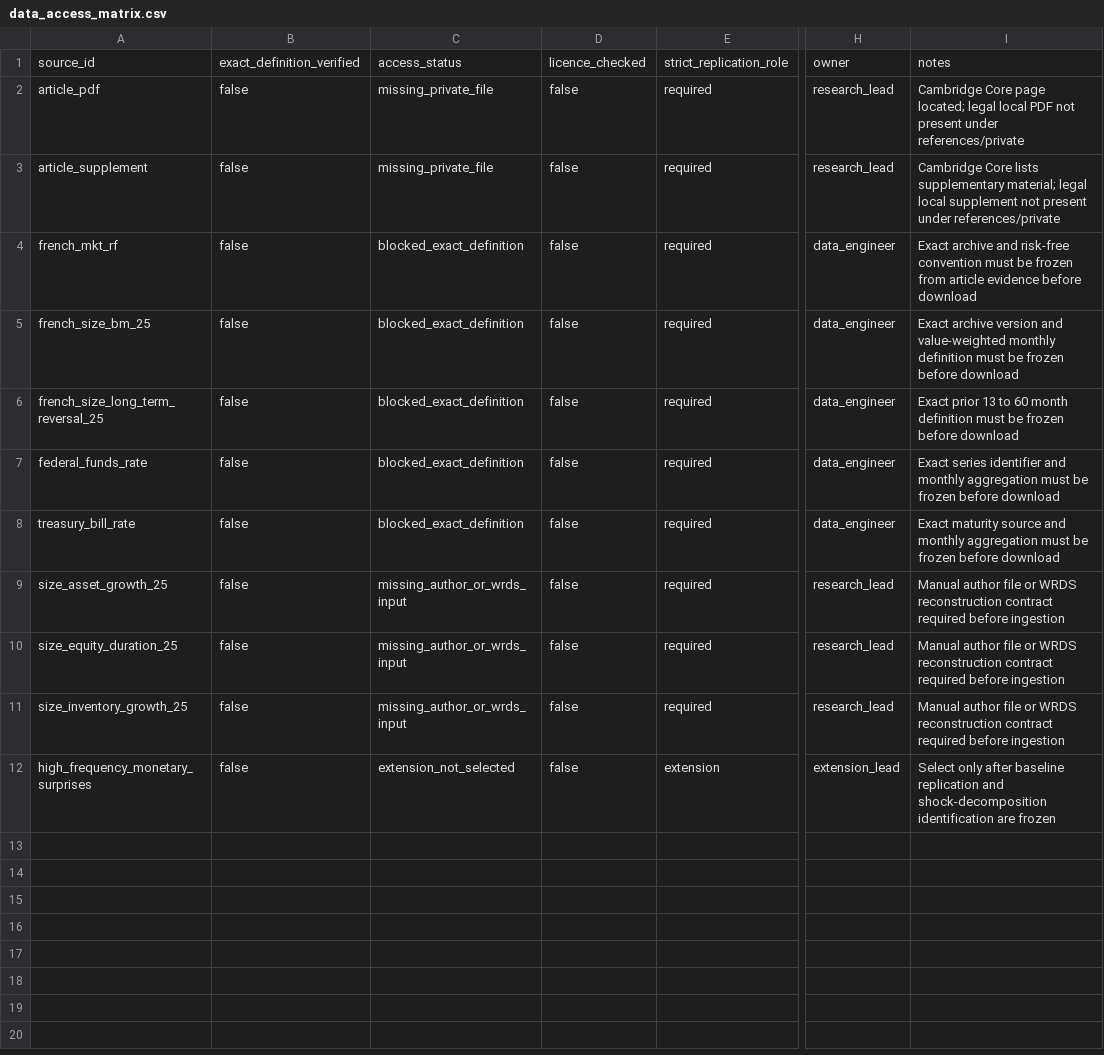
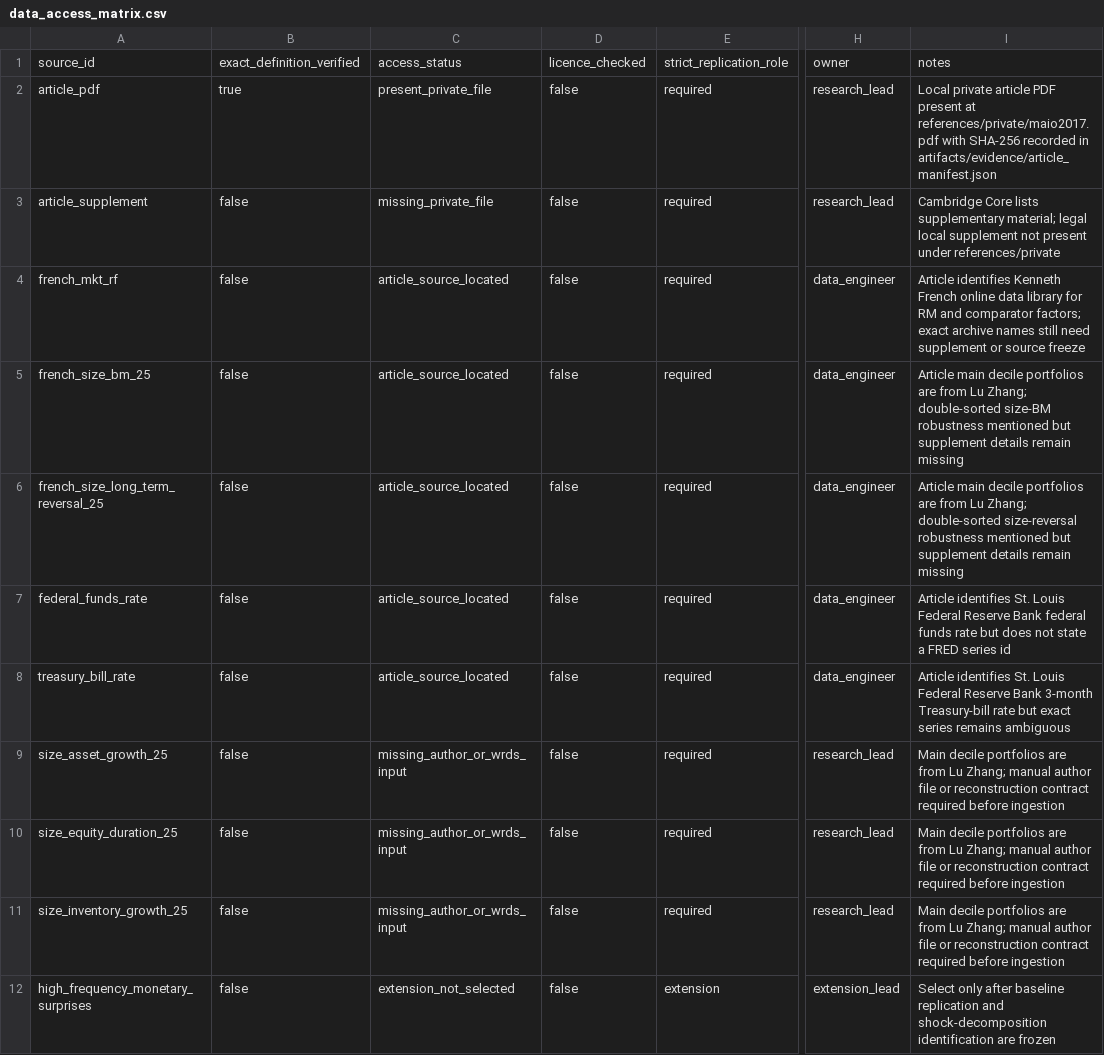
Before and after one commit to DiogoRibeiro7/short-rate-anomaly-regimes, a CSV file: research/data_access_matrix.csv, drawn as a sheet; only a part is shown, gaps mark what is left out; the diff names each change by its address in the sheet, - before the commit and + after, or states it on an @@ line.

```diff
--- a/research/data_access_matrix.csv
+++ b/research/data_access_matrix.csv
-B2: false
+B2: true
-C2: missing_private_file
+C2: present_private_file
-I2: Cambridge Core page located; legal local PDF not present under references/private
+I2: Local private article PDF present at references/private/maio2017.pdf with SHA-256 recorded in artifacts/evidence/article_manifest.json
-C4:C8: blocked_exact_definition
+C4:C8: article_source_located
-I4: Exact archive and risk-free convention must be frozen from article evidence before download
+I4: Article identifies Kenneth French online data library for RM and comparator factors; exact archive names still need supplement or source freeze
-I5: Exact archive version and value-weighted monthly definition must be frozen before download
+I5: Article main decile portfolios are from Lu Zhang; double-sorted size-BM robustness mentioned but supplement details remain missing
-I6: Exact prior 13 to 60 month definition must be frozen before download
+I6: Article main decile portfolios are from Lu Zhang; double-sorted size-reversal robustness mentioned but supplement details remain missing
-I7: Exact series identifier and monthly aggregation must be frozen before download
+I7: Article identifies St. Louis Federal Reserve Bank federal funds rate but does not state a FRED series id
-I8: Exact maturity source and monthly aggregation must be frozen before download
+I8: Article identifies St. Louis Federal Reserve Bank 3-month Treasury-bill rate but exact series remains ambiguous
-I9:I11: Manual author file or WRDS reconstruction contract…
+I9:I11: Main decile portfolios are from Lu Zhang; manual author file or reconstruction contract…
```
Also changed, not shown: research/table_target_manifest.csv, 13 other files.
